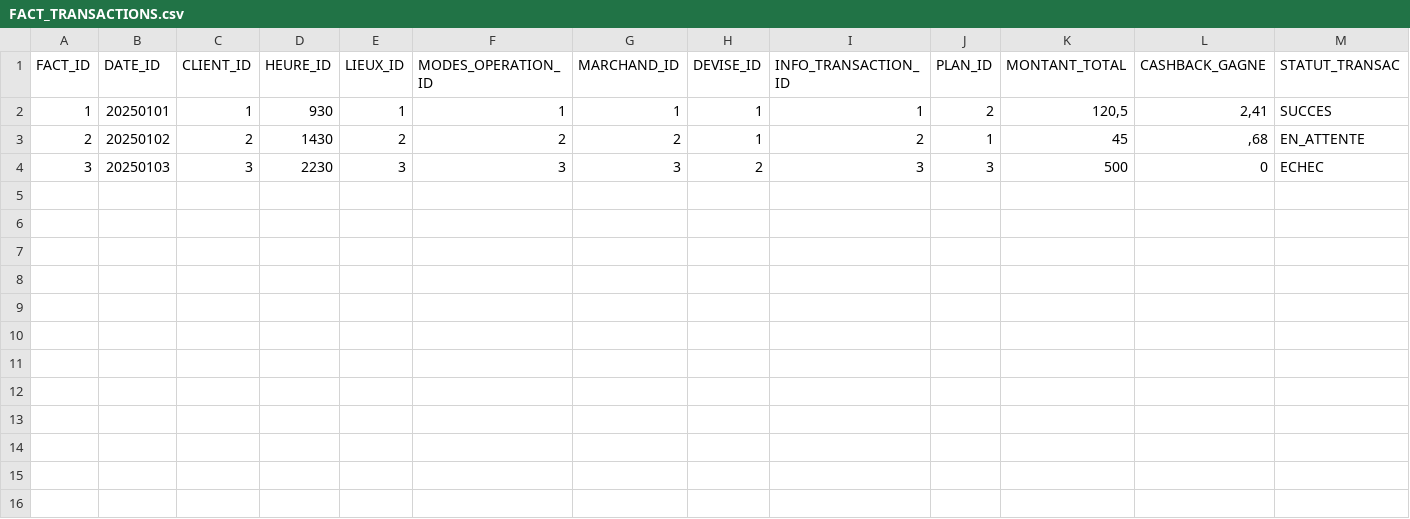
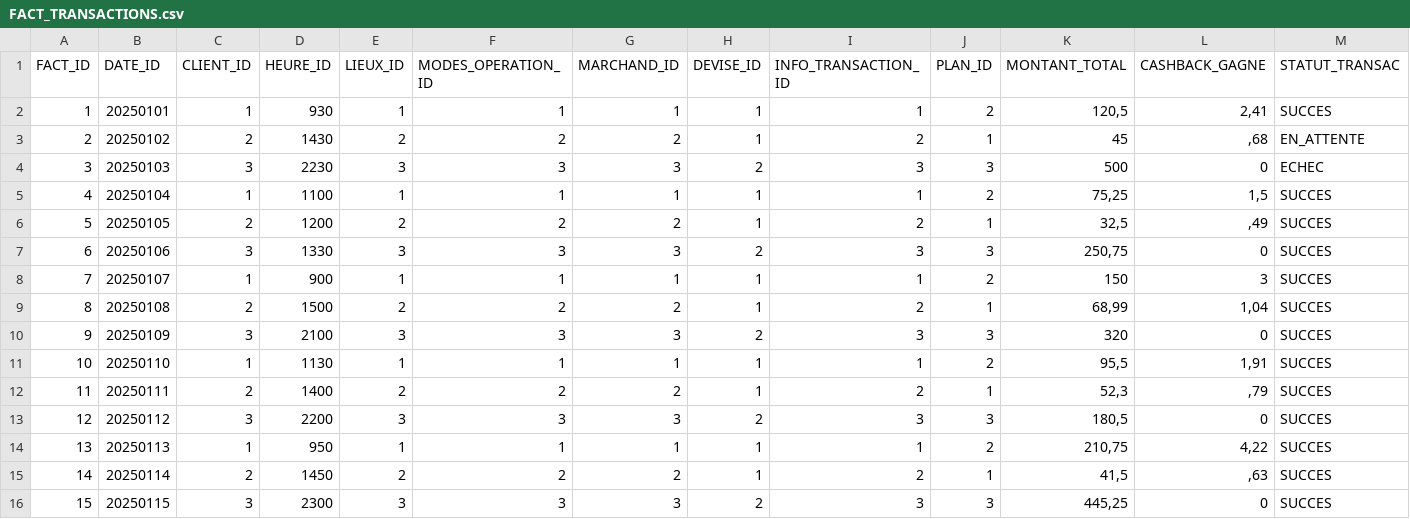
Before and after one commit to pixelroll/tp-mr, a CSV file: input-detaille/FACT_TRANSACTIONS.csv, drawn as a sheet; only a part is shown; rows hold the shown columns only; the diff names each change by its address in the sheet, - before the commit and + after, or states it on an @@ line.

Commit message:
traitement 3 et populations plus grosse des tables

```diff
--- a/input-detaille/FACT_TRANSACTIONS.csv
+++ b/input-detaille/FACT_TRANSACTIONS.csv
+row 5: 4 | 20250104 | 1 | 1100 | 1 | 1 | 1 | 1 | 1 | 2 | 75,25 | 1,5 | SUCCES
+row 6: 5 | 20250105 | 2 | 1200 | 2 | 2 | 2 | 1 | 2 | 1 | 32,5 | ,49 | SUCCES
+row 7: 6 | 20250106 | 3 | 1330 | 3 | 3 | 3 | 2 | 3 | 3 | 250,75 | 0 | SUCCES
+row 8: 7 | 20250107 | 1 | 900 | 1 | 1 | 1 | 1 | 1 | 2 | 150 | 3 | SUCCES
+row 9: 8 | 20250108 | 2 | 1500 | 2 | 2 | 2 | 1 | 2 | 1 | 68,99 | 1,04 | SUCCES
+row 10: 9 | 20250109 | 3 | 2100 | 3 | 3 | 3 | 2 | 3 | 3 | 320 | 0 | SUCCES
+row 11: 10 | 20250110 | 1 | 1130 | 1 | 1 | 1 | 1 | 1 | 2 | 95,5 | 1,91 | SUCCES
+row 12: 11 | 20250111 | 2 | 1400 | 2 | 2 | 2 | 1 | 2 | 1 | 52,3 | ,79 | SUCCES
+row 13: 12 | 20250112 | 3 | 2200 | 3 | 3 | 3 | 2 | 3 | 3 | 180,5 | 0 | SUCCES
+row 14: 13 | 20250113 | 1 | 950 | 1 | 1 | 1 | 1 | 1 | 2 | 210,75 | 4,22 | SUCCES
+row 15: 14 | 20250114 | 2 | 1450 | 2 | 2 | 2 | 1 | 2 | 1 | 41,5 | ,63 | SUCCES
+row 16: 15 | 20250115 | 3 | 2300 | 3 | 3 | 3 | 2 | 3 | 3 | 445,25 | 0 | SUCCES
```
Also changed, not shown: input-detaille/DIM_CLIENTS.csv, 1 other file.
